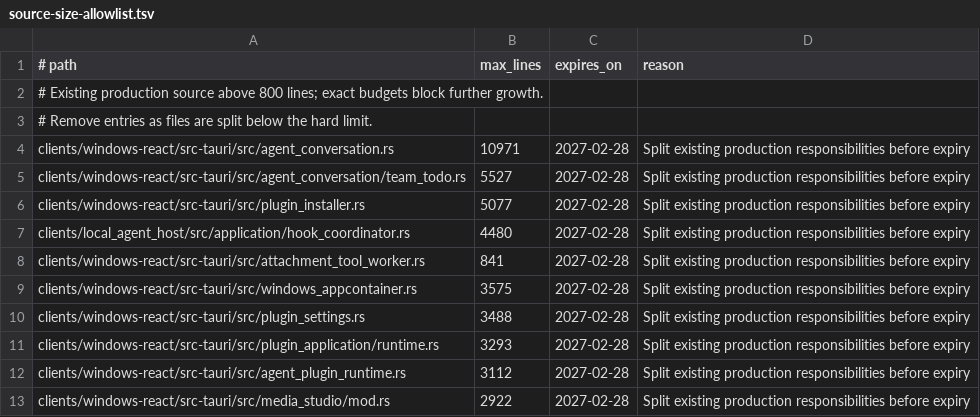
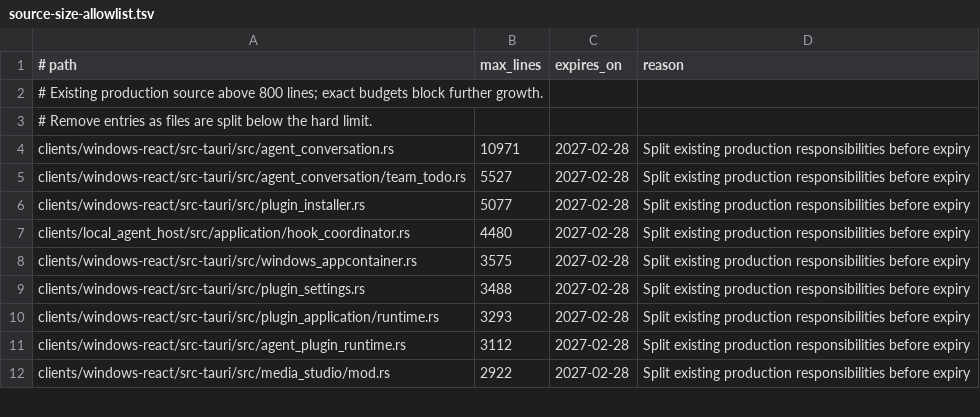
Before and after one commit to leeoohoo/chatos_rs, a TSV file: scripts/source-size-allowlist.tsv, drawn as a sheet; only a part is shown.

```diff
--- a/scripts/source-size-allowlist.tsv
+++ b/scripts/source-size-allowlist.tsv
@@ -7,3 +7,2 @@ clients/windows-react/src-tauri/src/plugin_installer.rs	5077	2027-02-28	Split ex
 clients/local_agent_host/src/application/hook_coordinator.rs	4480	2027-02-28	Split existing production responsibilities before expiry
-clients/windows-react/src-tauri/src/attachment_tool_worker.rs	841	2027-02-28	Split existing production responsibilities before expiry
 clients/windows-react/src-tauri/src/windows_appcontainer.rs	3575	2027-02-28	Split existing production responsibilities before expiry
```
Also changed, not shown: scripts/oversized-source-allowlist.tsv, 2 other files.
